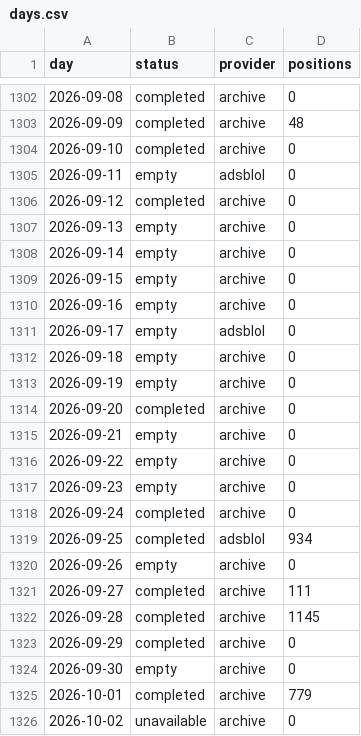
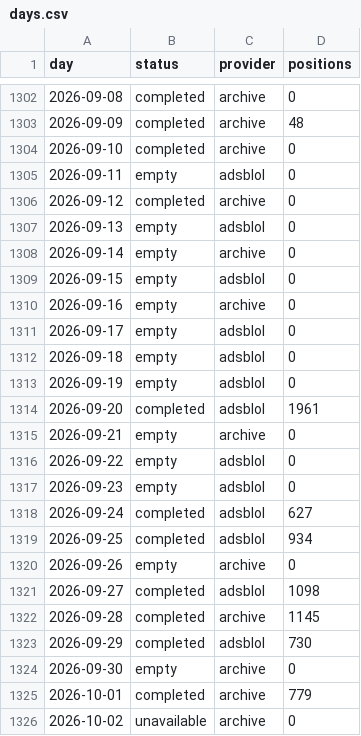
Before and after one commit to peterridzon/lietadielka, a CSV file: data/observations/505c06/days.csv, drawn as a sheet; only a part is shown, gaps mark what is left out; the diff covers the shown part only.

```diff
--- a/data/observations/505c06/days.csv
+++ b/data/observations/505c06/days.csv
@@ -1306,19 +1306,19 @@ day,status,provider,positions
 2026-09-12,completed,archive,0
-2026-09-13,empty,archive,0
+2026-09-13,empty,adsblol,0
 2026-09-14,empty,archive,0
-2026-09-15,empty,archive,0
+2026-09-15,empty,adsblol,0
 2026-09-16,empty,archive,0
 2026-09-17,empty,adsblol,0
-2026-09-18,empty,archive,0
-2026-09-19,empty,archive,0
-2026-09-20,completed,archive,0
+2026-09-18,empty,adsblol,0
+2026-09-19,empty,adsblol,0
+2026-09-20,completed,adsblol,1961
 2026-09-21,empty,archive,0
-2026-09-22,empty,archive,0
-2026-09-23,empty,archive,0
-2026-09-24,completed,archive,0
+2026-09-22,empty,adsblol,0
+2026-09-23,empty,adsblol,0
+2026-09-24,completed,adsblol,627
 2026-09-25,completed,adsblol,934
 2026-09-26,empty,archive,0
-2026-09-27,completed,archive,111
+2026-09-27,completed,adsblol,1098
 2026-09-28,completed,archive,1145
-2026-09-29,completed,archive,0
+2026-09-29,completed,adsblol,730
 2026-09-30,empty,archive,0
```
Also changed, not shown: 13 edited cells elsewhere in this file, data/observations/505c07/days.csv, data/observations/505c09/days.csv, 2 other files.
